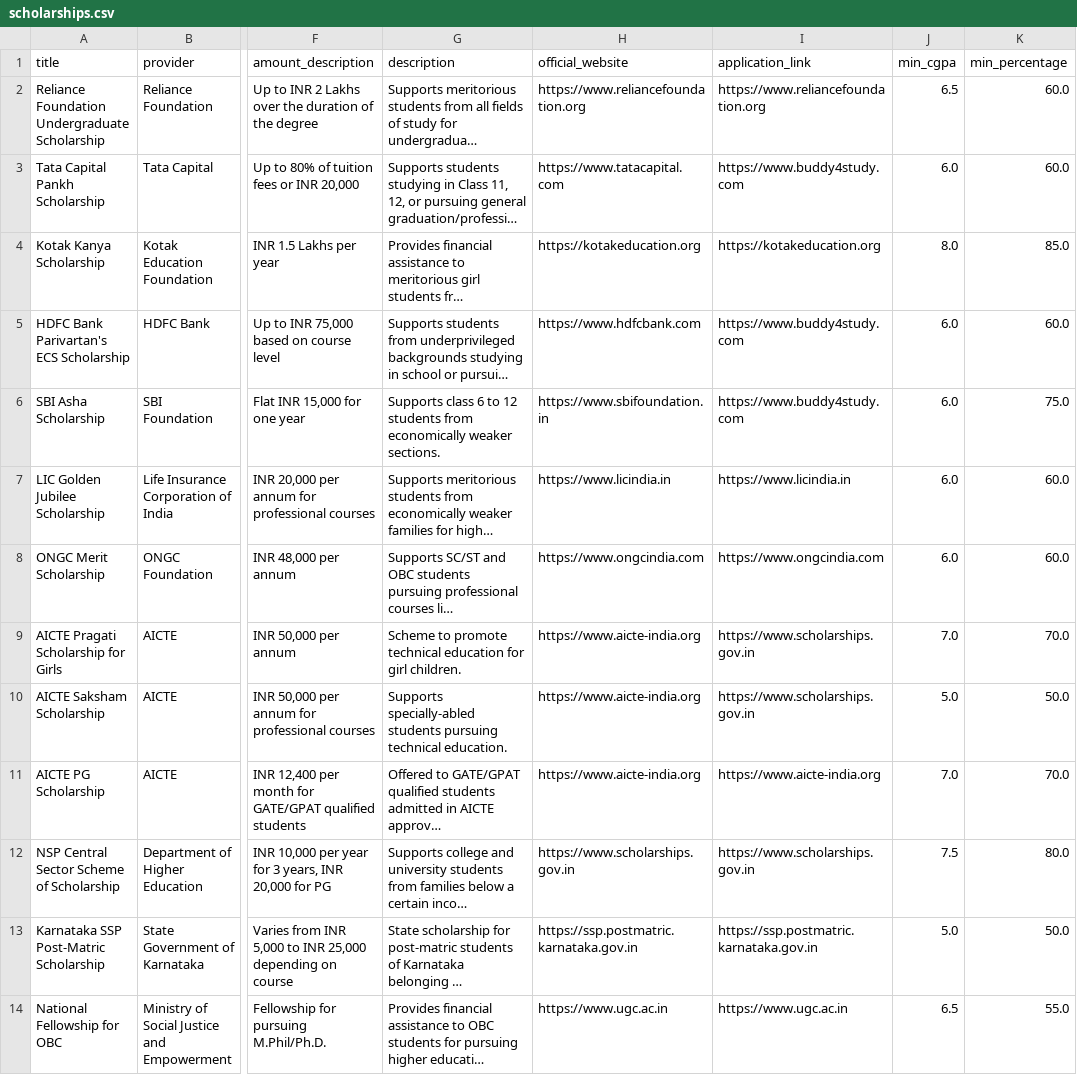
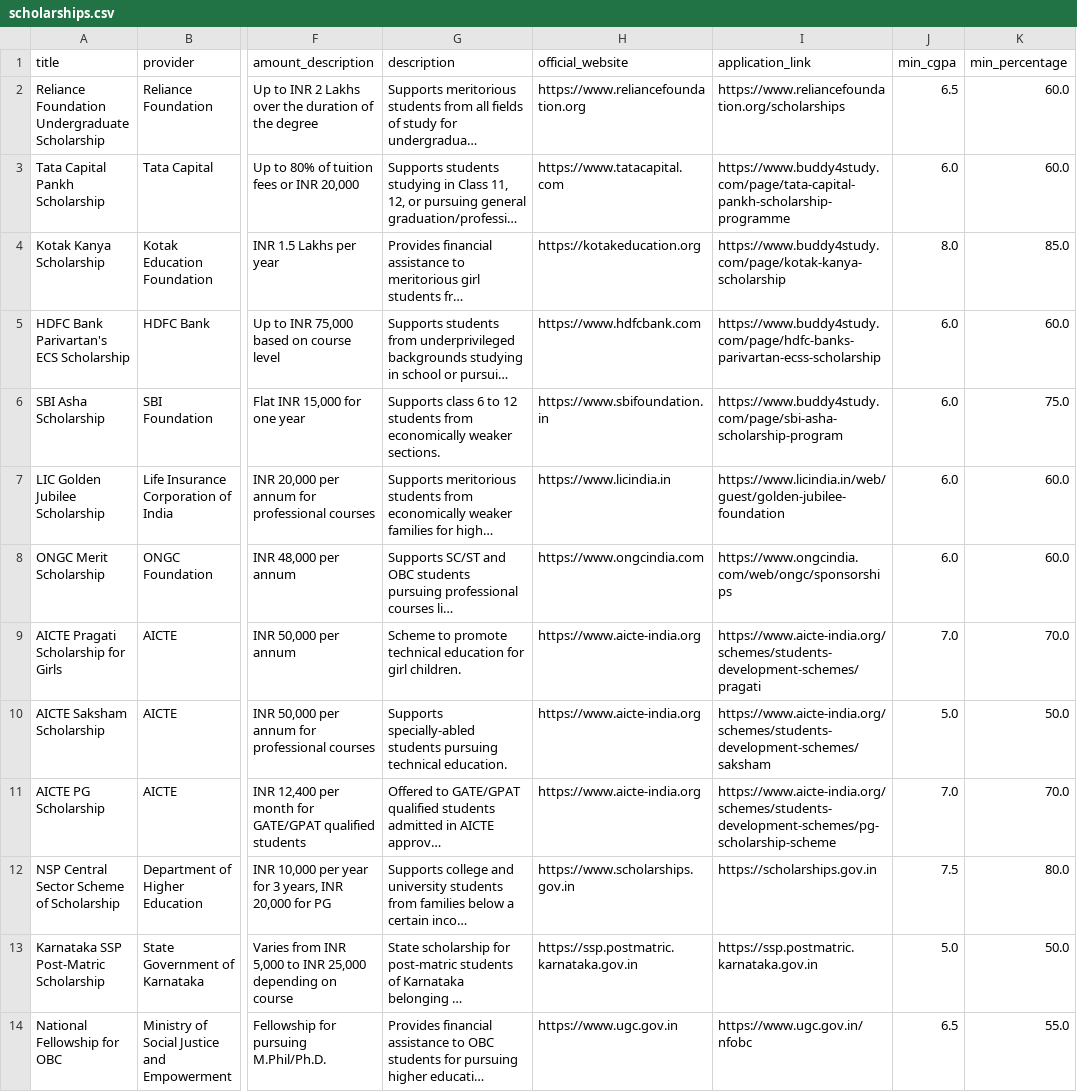
Before and after one commit to kbalaji012007-gif/ScholarBridge, a CSV file: backend/data/scholarships.csv, drawn as a sheet; only a part is shown, gaps mark what is left out; long unchanged cells end in …; the diff covers the shown part only; the diff names each change by its address in the sheet, - before the commit and + after, or states it on an @@ line.

Commit message:
fix: Update CSV scholarship seeding entries with direct subpage application URLs

```diff
--- a/backend/data/scholarships.csv
+++ b/backend/data/scholarships.csv
-I2 (application_link): https://www.reliancefoundation.org
+I2 (application_link): https://www.reliancefoundation.org/scholarships
-I3 (application_link): https://www.buddy4study.com
+I3 (application_link): https://www.buddy4study.com/page/tata-capital-pankh-scholarship-programme
-I4 (application_link): https://kotakeducation.org
+I4 (application_link): https://www.buddy4study.com/page/kotak-kanya-scholarship
-I5 (application_link): https://www.buddy4study.com
+I5 (application_link): https://www.buddy4study.com/page/hdfc-banks-parivartan-ecss-scholarship
-I6 (application_link): https://www.buddy4study.com
+I6 (application_link): https://www.buddy4study.com/page/sbi-asha-scholarship-program
-I7 (application_link): https://www.licindia.in
+I7 (application_link): https://www.licindia.in/web/guest/golden-jubilee-foundation
-I8 (application_link): https://www.ongcindia.com
+I8 (application_link): https://www.ongcindia.com/web/ongc/sponsorships
-I9 (application_link): https://www.scholarships.gov.in
+I9 (application_link): https://www.aicte-india.org/schemes/students-development-schemes/pragati
-I10 (application_link): https://www.scholarships.gov.in
+I10 (application_link): https://www.aicte-india.org/schemes/students-development-schemes/saksham
-I11 (application_link): https://www.aicte-india.org
+I11 (application_link): https://www.aicte-india.org/schemes/students-development-schemes/pg-scholarship-scheme
-I12 (application_link): https://www.scholarships.gov.in
+I12 (application_link): https://scholarships.gov.in
-H14 (official_website): https://www.ugc.ac.in
+H14 (official_website): https://www.ugc.gov.in
-I14 (application_link): https://www.ugc.ac.in
+I14 (application_link): https://www.ugc.gov.in/nfobc
```
Also changed, not shown: 15 edited cells elsewhere in this file.
